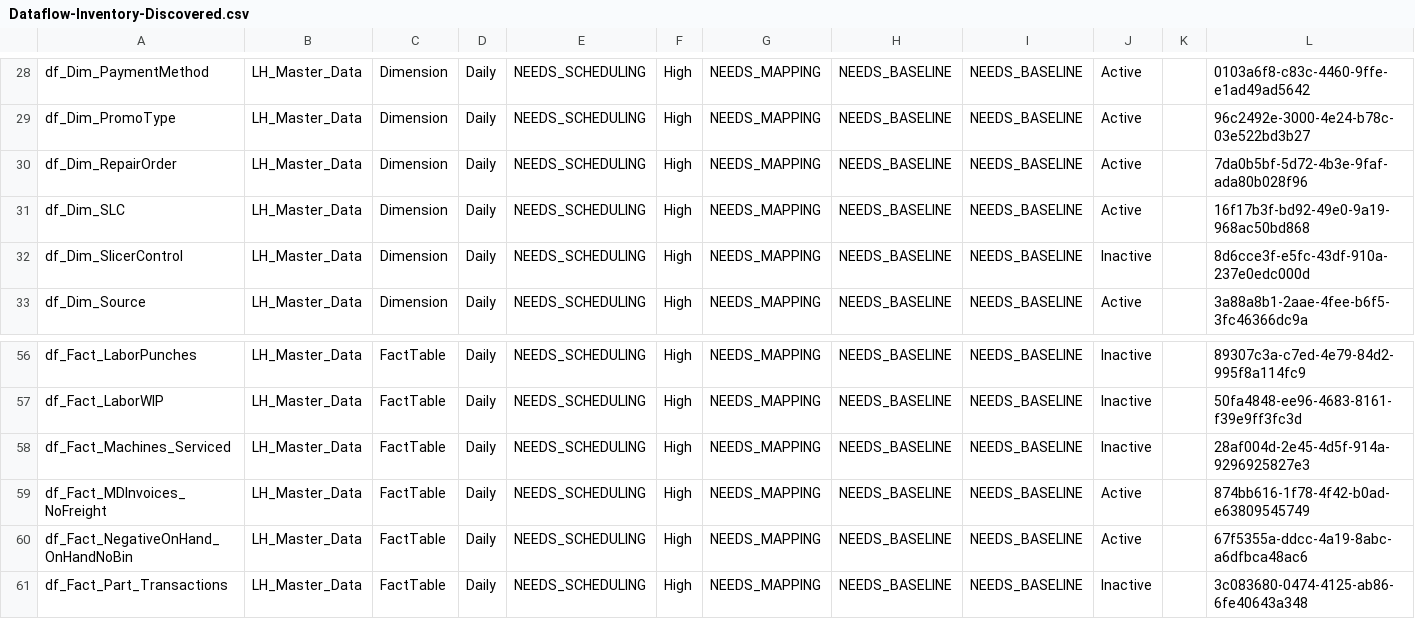
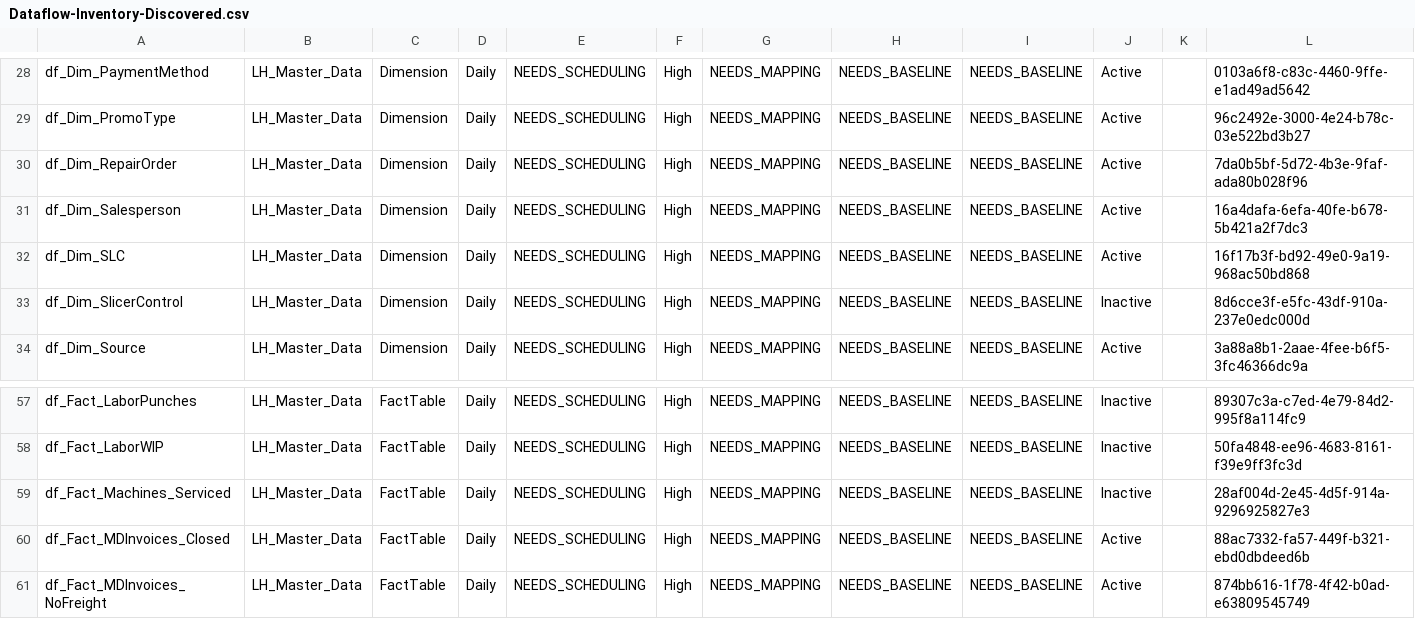
Before and after one commit to SlyFox18/claude-data-projects, a CSV file: projects/fabric-monitoring/documentation/Dataflow-Inventory-Discovered.csv, drawn as a sheet; only a part is shown, gaps mark what is left out; the shorter side is filled out with more unchanged rows; the diff names each change by its address in the sheet, - before the commit and + after, or states it on an @@ line.

```diff
--- a/projects/fabric-monitoring/documentation/Dataflow-Inventory-Discovered.csv
+++ b/projects/fabric-monitoring/documentation/Dataflow-Inventory-Discovered.csv
+row 31: df_Dim_Salesperson | LH_Master_Data | Dimension | Daily | NEEDS_SCHEDULING | High | NEEDS_MAPPING | NEEDS_BASELINE | NEEDS_BASELINE | Active |  | 16a4dafa-6efa-40fe-b678-5b421a2f7dc3
+row 60: df_Fact_MDInvoices_Closed | LH_Master_Data | FactTable | Daily | NEEDS_SCHEDULING | High | NEEDS_MAPPING | NEEDS_BASELINE | NEEDS_BASELINE | Active |  | 88ac7332-fa57-449f-b321-ebd0dbdeed6b
```
Also changed, not shown: projects/fabric-monitoring/documentation/Dataflow-Freshness-Report.csv, projects/fabric-monitoring/documentation/Dataflow-Refresh-History.csv, 6 other files.
